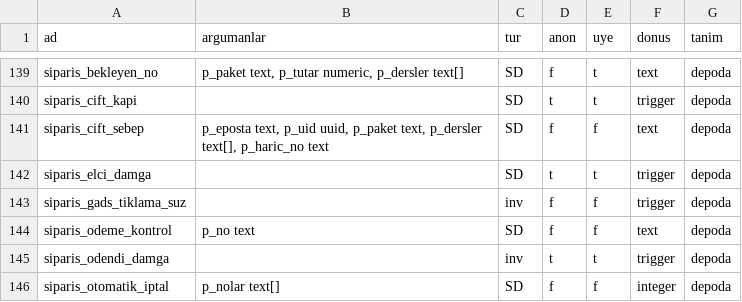
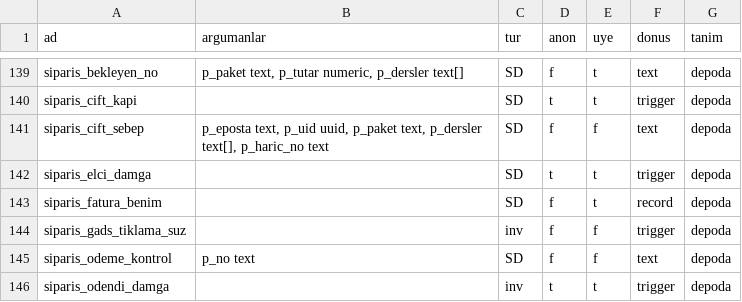
Before and after one commit to cemdizdar85-arch/mevzuat-radar, a TSV file: radar-app/canli-sema/yetki.tsv, drawn as a sheet; only a part is shown, gaps mark what is left out; the shorter side is filled out with more unchanged rows; the diff names each change by its address in the sheet, - before the commit and + after, or states it on an @@ line.

Commit message:
Canli sema dokumu [veri-operasyonu]

```diff
--- a/radar-app/canli-sema/yetki.tsv
+++ b/radar-app/canli-sema/yetki.tsv
+row 143: siparis_fatura_benim |  | SD | f | t | record | depoda
```
Also changed, not shown: 2 other files.
